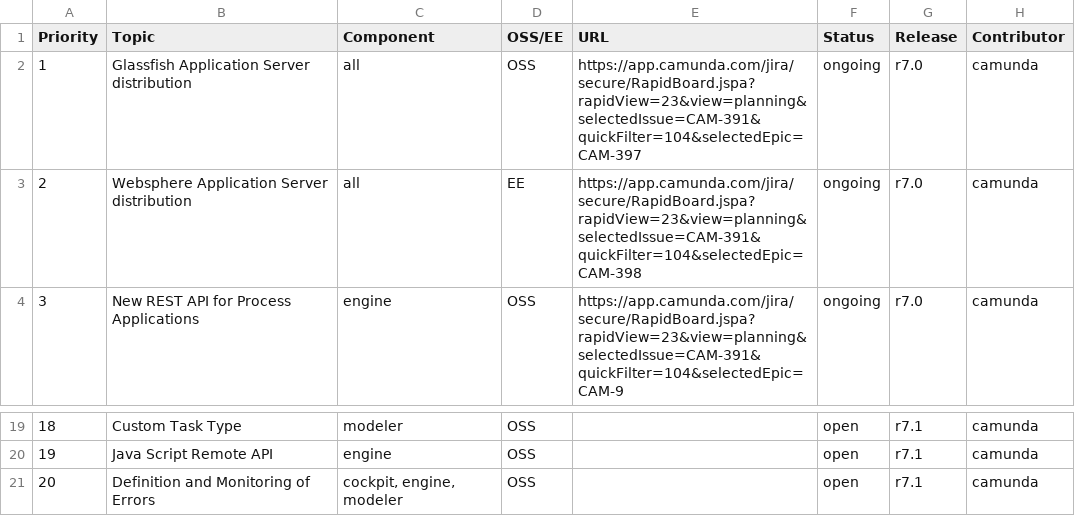
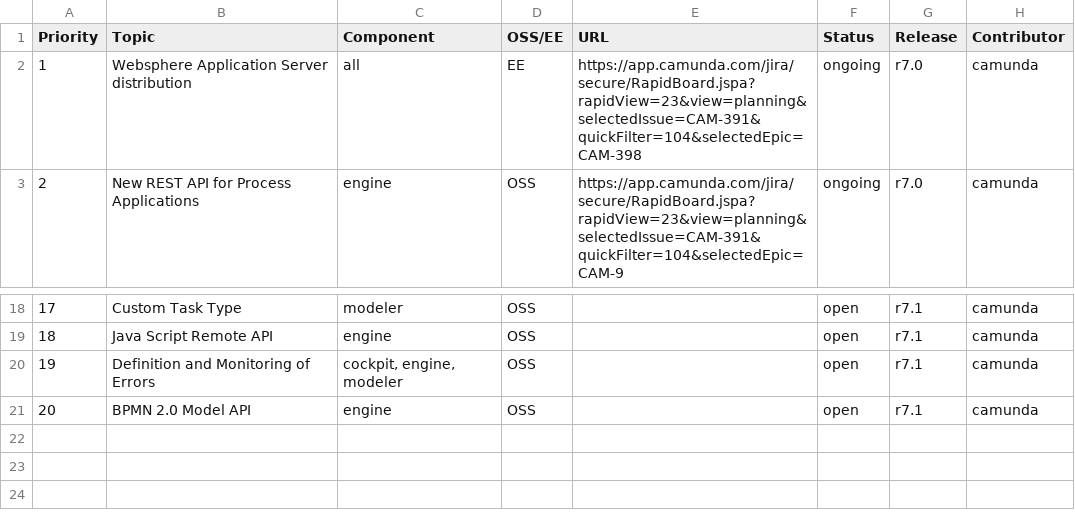
Before and after one commit to rafacm/camunda.org, a CSV file: site/src/files/assets/csv/roadmap.csv, drawn as a sheet; only a part is shown, gaps mark what is left out; removed rows and columns are numbered as before the commit, all else as after; the diff names each change by its address in the sheet, - before the commit and + after, or states it on an @@ line.

Commit message:
updt(roadmap): remove glassfish from roadmap

```diff
--- a/site/src/files/assets/csv/roadmap.csv
+++ b/site/src/files/assets/csv/roadmap.csv
-row 2: 1 | Glassfish Application Server distribution | all | OSS | https://app.camunda.com/jira/secure/RapidBoard.jspa?rapidView=23&view=planning&selectedIssue=CAM-391&quickFilter=104&selectedEpic=CAM-397 | ongoing | r7.0 | camunda
@@ column A (Priority) renumbered between rows 2 and 20 @@
+row 21: 20 | BPMN 2.0 Model API | engine | OSS |  | open | r7.1 | camunda
```
